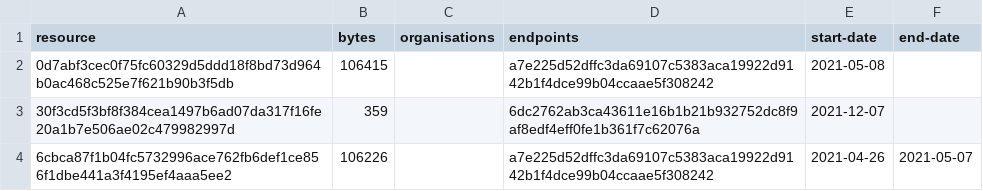
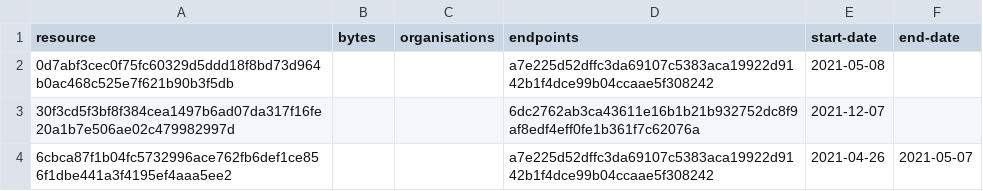
Before and after one commit to digital-land/document-collection, a CSV file: collection/resource.csv, drawn as a sheet.

Commit message:
Collection 2022-03-10

```diff
--- a/collection/resource.csv
+++ b/collection/resource.csv
@@ -1,4 +1,4 @@
 resource,bytes,organisations,endpoints,start-date,end-date
-0d7abf3cec0f75fc60329d5ddd18f8bd73d964b0ac468c525e7f621b90b3f5db,106415,,a7e225d52dffc3da69107c5383aca19922d9142b1f4dce99b04ccaae5f308242,2021-05-08,
-30f3cd5f3bf8f384cea1497b6ad07da317f16fe20a1b7e506ae02c479982997d,359,,6dc2762ab3ca43611e16b1b21b932752dc8f9af8edf4eff0fe1b361f7c62076a,2021-12-07,
-6cbca87f1b04fc5732996ace762fb6def1ce856f1dbe441a3f4195ef4aaa5ee2,106226,,a7e225d52dffc3da69107c5383aca19922d9142b1f4dce99b04ccaae5f308242,2021-04-26,2021-05-07
+0d7abf3cec0f75fc60329d5ddd18f8bd73d964b0ac468c525e7f621b90b3f5db,,,a7e225d52dffc3da69107c5383aca19922d9142b1f4dce99b04ccaae5f308242,2021-05-08,
+30f3cd5f3bf8f384cea1497b6ad07da317f16fe20a1b7e506ae02c479982997d,,,6dc2762ab3ca43611e16b1b21b932752dc8f9af8edf4eff0fe1b361f7c62076a,2021-12-07,
+6cbca87f1b04fc5732996ace762fb6def1ce856f1dbe441a3f4195ef4aaa5ee2,,,a7e225d52dffc3da69107c5383aca19922d9142b1f4dce99b04ccaae5f308242,2021-04-26,2021-05-07
```
Also changed, not shown: 1 other file.
